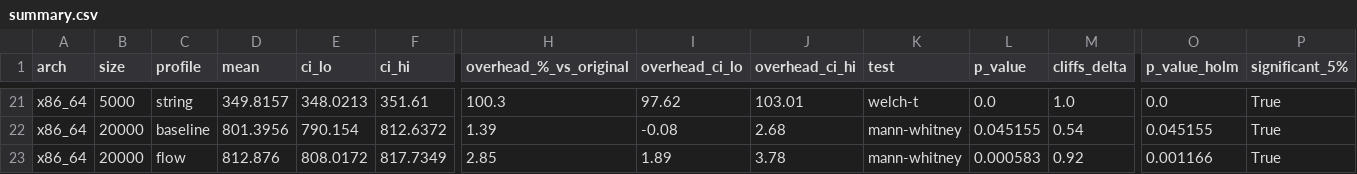
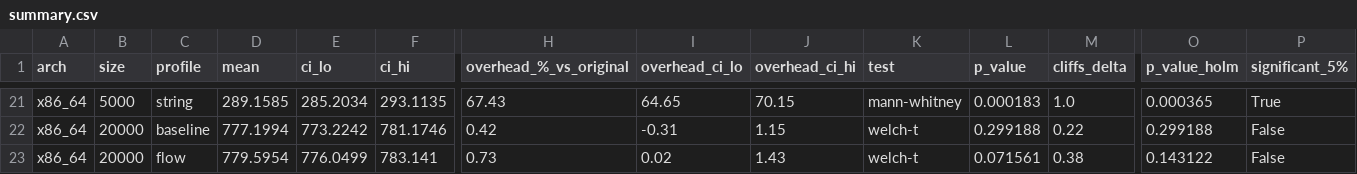
Before and after one commit to JuanHPassos/obfuscated-code-perf, a CSV file: analysis/summary.csv, drawn as a sheet; only a part is shown, gaps mark what is left out; the diff covers the shown part only; the diff names each change by its address in the sheet, - before the commit and + after, or states it on an @@ line.

```diff
--- a/analysis/summary.csv
+++ b/analysis/summary.csv
-D21 (mean): 349.8157
+D21 (mean): 289.1585
-E21 (ci_lo): 348.0213
+E21 (ci_lo): 285.2034
-F21 (ci_hi): 351.61
+F21 (ci_hi): 293.1135
-H21 (overhead_%_vs_original): 100.3
+H21 (overhead_%_vs_original): 67.43
-I21 (overhead_ci_lo): 97.62
+I21 (overhead_ci_lo): 64.65
-J21 (overhead_ci_hi): 103.01
+J21 (overhead_ci_hi): 70.15
-K21 (test): welch-t
+K21 (test): mann-whitney
-L21 (p_value): 0.0
+L21 (p_value): 0.000183
-O21 (p_value_holm): 0.0
+O21 (p_value_holm): 0.000365
-D22 (mean): 801.3956
+D22 (mean): 777.1994
-E22 (ci_lo): 790.154
+E22 (ci_lo): 773.2242
-F22 (ci_hi): 812.6372
+F22 (ci_hi): 781.1746
-H22 (overhead_%_vs_original): 1.39
+H22 (overhead_%_vs_original): 0.42
-I22 (overhead_ci_lo): -0.08
+I22 (overhead_ci_lo): -0.31
-J22 (overhead_ci_hi): 2.68
+J22 (overhead_ci_hi): 1.15
-K22:K23 (test): mann-whitney
+K22:K23 (test): welch-t
-L22 (p_value): 0.045155
+L22 (p_value): 0.299188
-M22 (cliffs_delta): 0.54
+M22 (cliffs_delta): 0.22
-O22 (p_value_holm): 0.045155
+O22 (p_value_holm): 0.299188
-P22:P23 (significant_5%): True
+P22:P23 (significant_5%): False
-D23 (mean): 812.876
+D23 (mean): 779.5954
-E23 (ci_lo): 808.0172
+E23 (ci_lo): 776.0499
-F23 (ci_hi): 817.7349
+F23 (ci_hi): 783.141
-H23 (overhead_%_vs_original): 2.85
+H23 (overhead_%_vs_original): 0.73
-I23 (overhead_ci_lo): 1.89
+I23 (overhead_ci_lo): 0.02
-J23 (overhead_ci_hi): 3.78
+J23 (overhead_ci_hi): 1.43
-L23 (p_value): 0.000583
+L23 (p_value): 0.071561
-M23 (cliffs_delta): 0.92
+M23 (cliffs_delta): 0.38
-O23 (p_value_holm): 0.001166
+O23 (p_value_holm): 0.143122
```
Also changed, not shown: 91 edited cells elsewhere in this file, analysis/anova_summary.csv, analysis/arch_interaction.csv, 21 other files.
